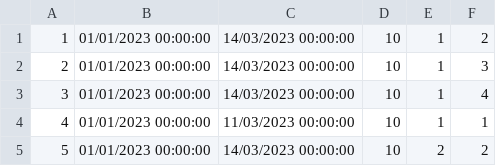
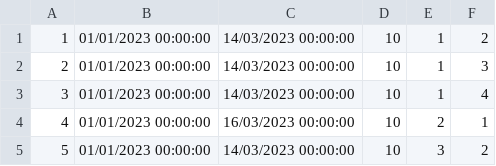
Before and after one commit to alexadjukic/SIMS-Project, a CSV file: InitialProject/InitialProject/Resources/Data/accommodationReservations.csv, drawn as a sheet.

```diff
--- a/InitialProject/InitialProject/Resources/Data/accommodationReservations.csv
+++ b/InitialProject/InitialProject/Resources/Data/accommodationReservations.csv
@@ -3,3 +3,3 @@
 3|01/01/2023 00:00:00|14/03/2023 00:00:00|10|1|4
-4|01/01/2023 00:00:00|11/03/2023 00:00:00|10|1|1
-5|01/01/2023 00:00:00|14/03/2023 00:00:00|10|2|2
+4|01/01/2023 00:00:00|16/03/2023 00:00:00|10|2|1
+5|01/01/2023 00:00:00|14/03/2023 00:00:00|10|3|2
```
Also changed, not shown: 4 other files.
